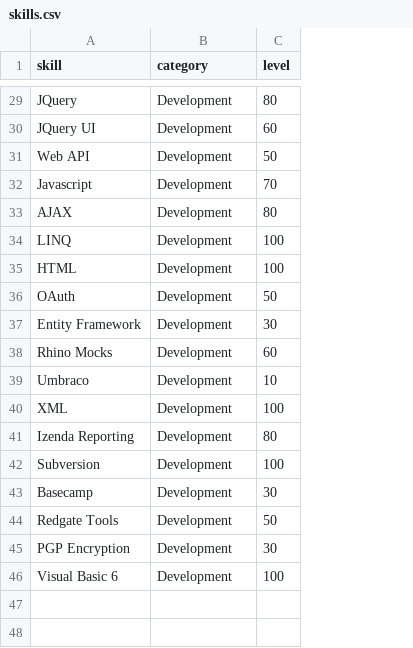
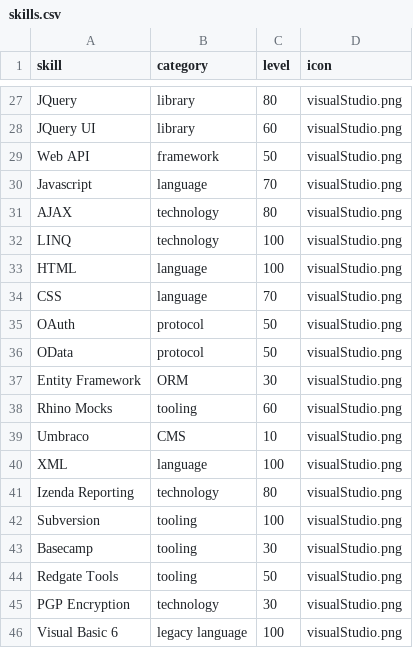
Before and after one commit to cmccluskey25/PersonalWebSite, a CSV file: CarolineMc/skills.csv, drawn as a sheet; only a part is shown, gaps mark what is left out; addresses are those after the commit; the diff covers the shown part only; the diff names each change by its address in the sheet, - before the commit and + after, or states it on an @@ line.

```diff
--- a/CarolineMc/skills.csv
+++ b/CarolineMc/skills.csv
+column D (icon), rows 27-33: all visualStudio.png; row 35: visualStudio.png; rows 37-46: all visualStudio.png
-B27:B28 (category): Development
+B27:B28 (category): library
-B29 (category): Development
+B29 (category): framework
-B30 (category): Development
+B30 (category): language
-B31:B32 (category): Development
+B31:B32 (category): technology
-B33 (category): Development
+B33 (category): language
+row 34: CSS | language | 70 | visualStudio.png
-B35 (category): Development
+B35 (category): protocol
+row 36: OData | protocol | 50 | visualStudio.png
-B37 (category): Development
+B37 (category): ORM
-B38 (category): Development
+B38 (category): tooling
-B39 (category): Development
+B39 (category): CMS
-B40 (category): Development
+B40 (category): language
-B41 (category): Development
+B41 (category): technology
-B42:B44 (category): Development
+B42:B44 (category): tooling
-B45 (category): Development
+B45 (category): technology
-B46 (category): Development
+B46 (category): legacy language
```
Also changed, not shown: 2 added rows, 4 removed rows and 23 edited cells elsewhere in this file, 3 other files.
